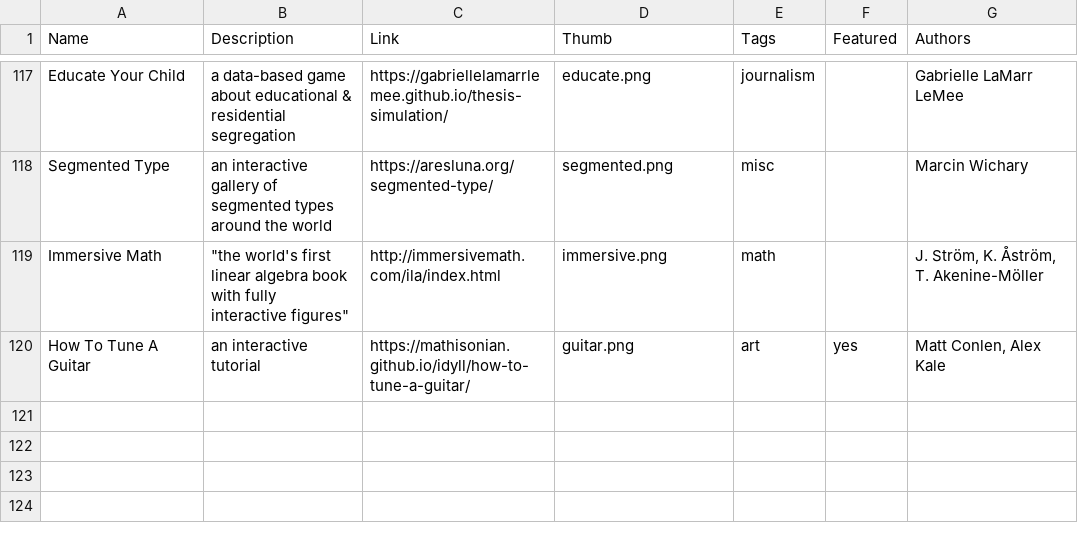
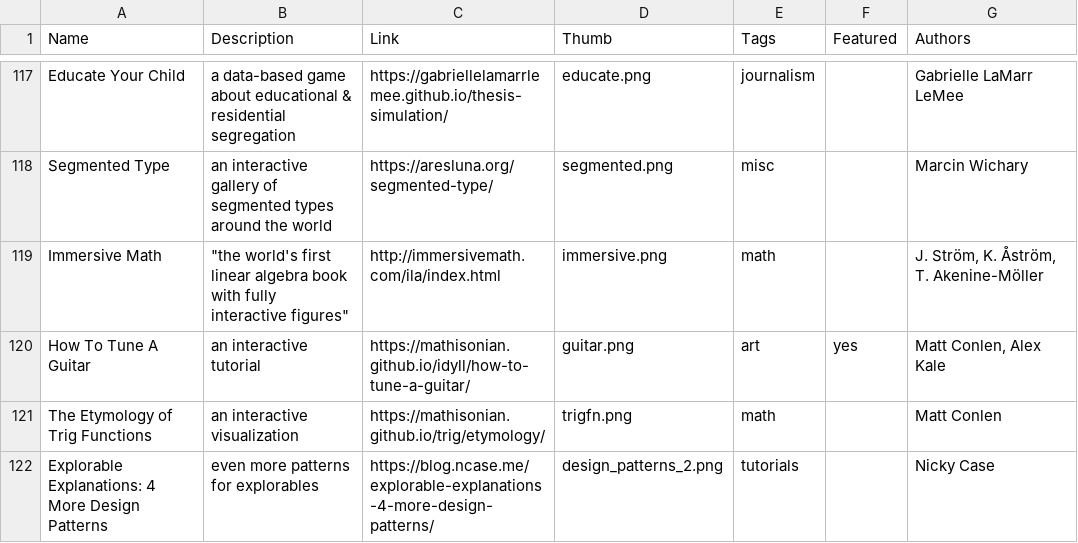
Before and after one commit to explorableexplanations/explorableexplanations.github.io, a CSV file: -data/explorables.csv, drawn as a sheet; only a part is shown, gaps mark what is left out.

Commit message:
new entries and jam announcement

```diff
--- a/-data/explorables.csv
+++ b/-data/explorables.csv
@@ -120 +120,3 @@
 "How To Tune A Guitar","an interactive tutorial","https://mathisonian.github.io/idyll/how-to-tune-a-guitar/","guitar.png","art","yes","Matt Conlen, Alex Kale"
+"The Etymology of Trig Functions","an interactive visualization","https://mathisonian.github.io/trig/etymology/","trigfn.png","math","","Matt Conlen"
+"Explorable Explanations: 4 More Design Patterns","even more patterns for explorables","https://blog.ncase.me/explorable-explanations-4-more-design-patterns/","design_patterns_2.png","tutorials","","Nicky Case"
```
Also changed, not shown: 3 other files.
